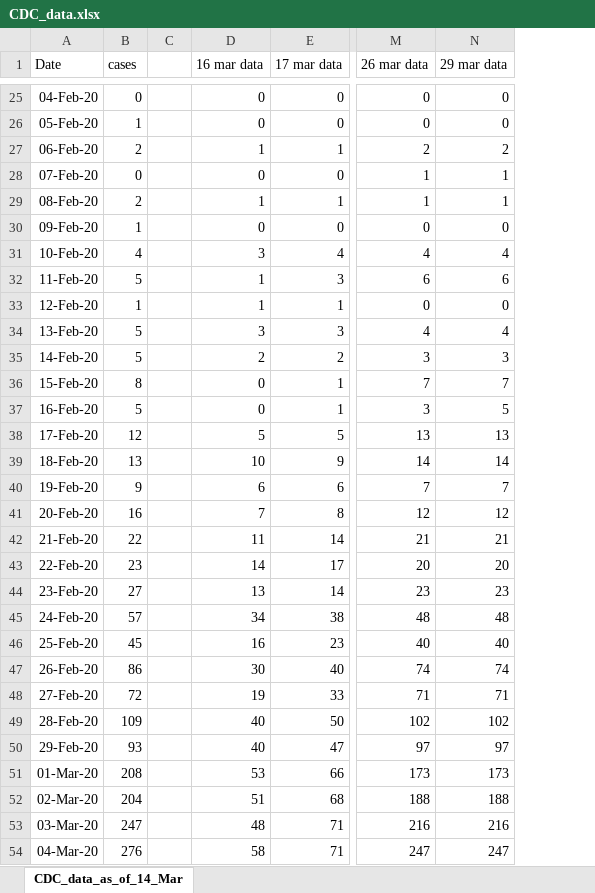
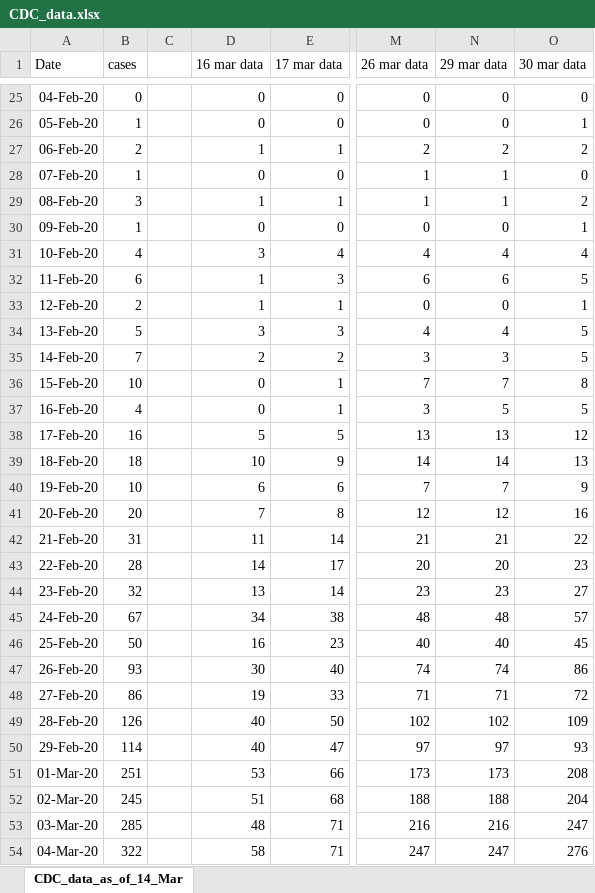
Before and after one commit to ab9sq/Covid-19, an Excel workbook: data/CDC_data.xlsx, sheet CDC_data_as_of_14_Mar, drawn as a sheet; only a part is shown, gaps mark what is left out; values as stored, in another font and other column widths than the file's, no borders; the diff covers the shown part only; the diff names each change by its address in the sheet, - before the commit and + after, or states it on an @@ line.

```diff
--- a/data/CDC_data.xlsx (sheet CDC_data_as_of_14_Mar)
+++ b/data/CDC_data.xlsx (sheet CDC_data_as_of_14_Mar)
+column O (30 mar data), rows 25-54: 0 | 1 | 2 | 0 | 2 | 1 | 4 | 5 | 1 | 5 | 5 | 8 | 5 | 12 | 13 | 9 | 16 | 22 | 23 | 27 | 57 | 45 | 86 | 72 | 109 | 93 | 208 | 204 | 247 | 276
-B28 (cases): 0
+B28 (cases): 1
-B29 (cases): 2
+B29 (cases): 3
-B32 (cases): 5
+B32 (cases): 6
-B33 (cases): 1
+B33 (cases): 2
-B35 (cases): 5
+B35 (cases): 7
-B36 (cases): 8
+B36 (cases): 10
-B37 (cases): 5
+B37 (cases): 4
-B38 (cases): 12
+B38 (cases): 16
-B39 (cases): 13
+B39 (cases): 18
-B40 (cases): 9
+B40 (cases): 10
-B41 (cases): 16
+B41 (cases): 20
-B42 (cases): 22
+B42 (cases): 31
-B43 (cases): 23
+B43 (cases): 28
-B44 (cases): 27
+B44 (cases): 32
-B45 (cases): 57
+B45 (cases): 67
-B46 (cases): 45
+B46 (cases): 50
-B47 (cases): 86
+B47 (cases): 93
-B48 (cases): 72
+B48 (cases): 86
-B49 (cases): 109
+B49 (cases): 126
-B50 (cases): 93
+B50 (cases): 114
-B51 (cases): 208
+B51 (cases): 251
-B52 (cases): 204
+B52 (cases): 245
-B53 (cases): 247
+B53 (cases): 285
-B54 (cases): 276
+B54 (cases): 322
```
Also changed, not shown: 2 added rows, 27 edited cells and cell formats elsewhere in this sheet, 4 other files.
